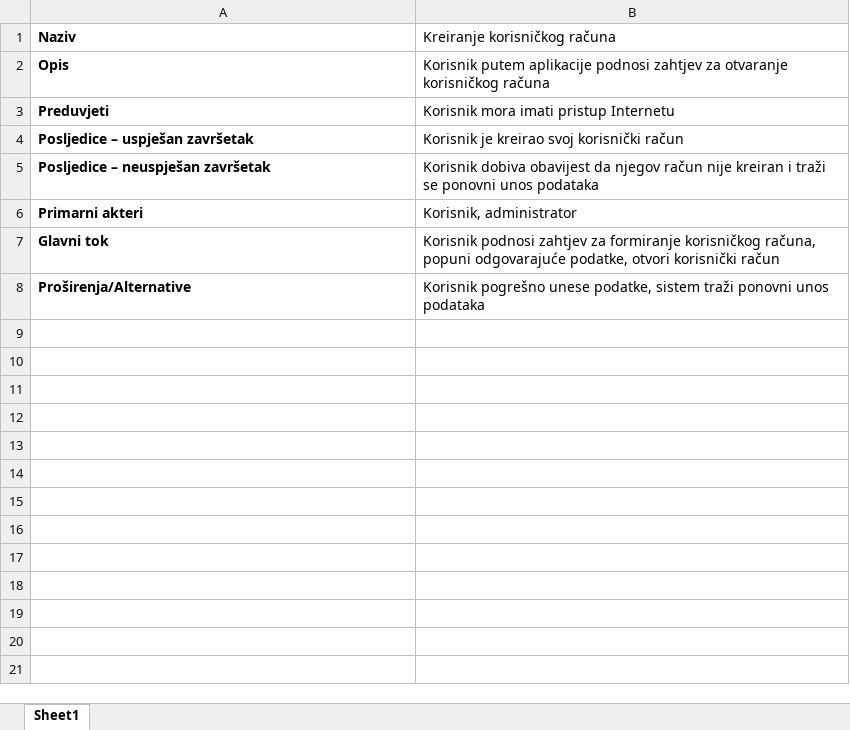
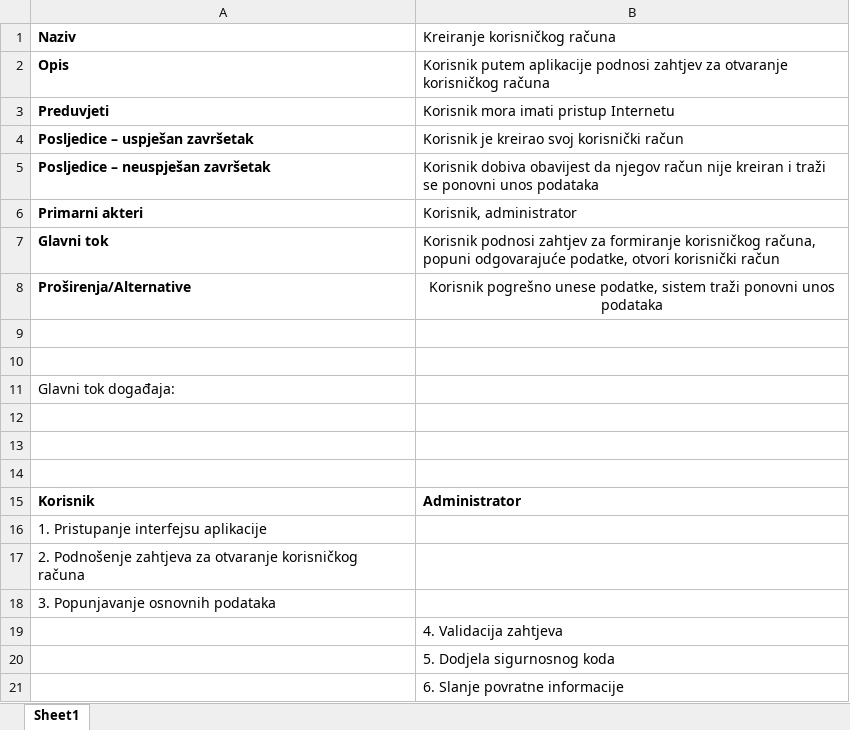
Before and after one commit to ooad-2016-2017/Tim14A-Zadnji, an Excel workbook: UseCaseScenarij/Kreiranje korisničkog računa.xlsx, sheet Sheet1, drawn as a sheet; values as stored, in another font and other column widths than the file's, no borders; the diff names each change by its address in the sheet, - before the commit and + after, or states it on an @@ line.

Commit message:
Dodan novi scenarij kreiranja korisničkog računa sa tokom događaja

```diff
--- a/UseCaseScenarij/Kreiranje korisničkog računa.xlsx (sheet Sheet1)
+++ b/UseCaseScenarij/Kreiranje korisničkog računa.xlsx (sheet Sheet1)
-B8 alignment: left
+B8 alignment: center
+row 9: (empty)
+row 10: (empty)
+row 11: Glavni tok događaja:
+row 12: (empty)
+row 13: (empty)
+row 14: (empty)
+row 15: Korisnik | Administrator
+row 16: 1. Pristupanje interfejsu aplikacije
+row 17: 2. Podnošenje zahtjeva za otvaranje korisničkog računa
+row 18: 3. Popunjavanje osnovnih podataka
+row 19:  | 4. Validacija zahtjeva
+row 20:  | 5. Dodjela sigurnosnog koda
+row 21:  | 6. Slanje povratne informacije
```
Also changed, not shown: 2 other files.
